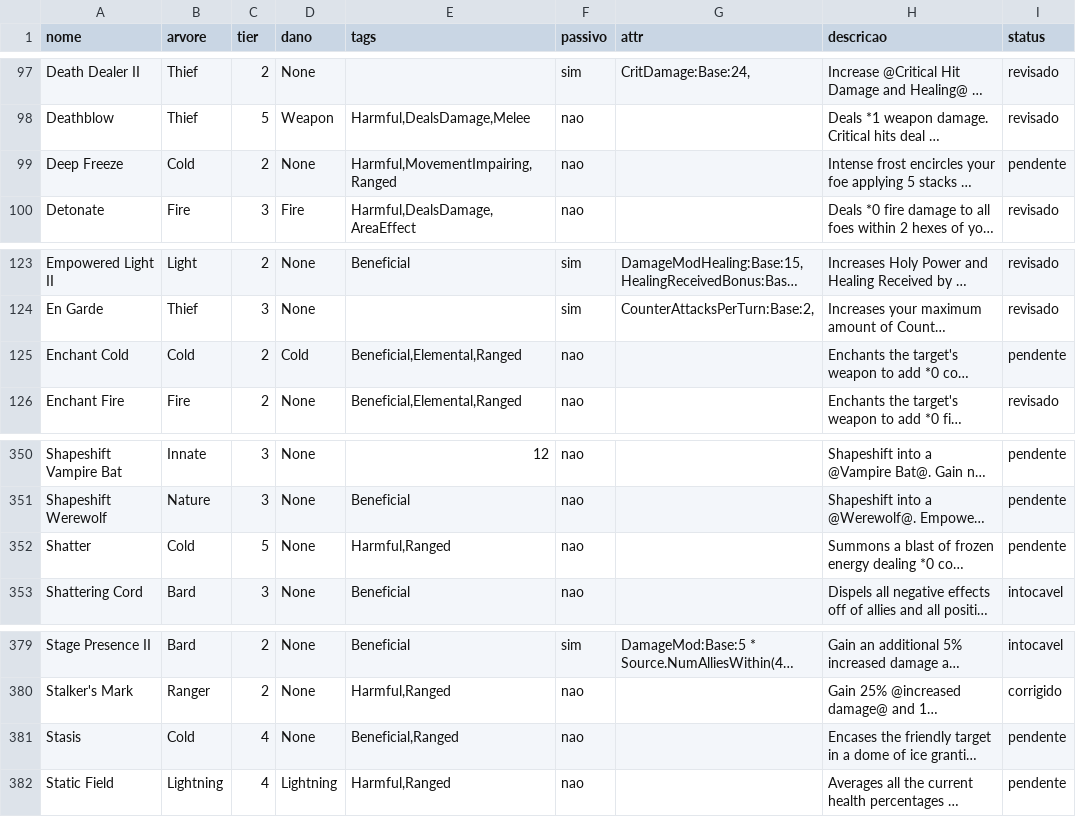
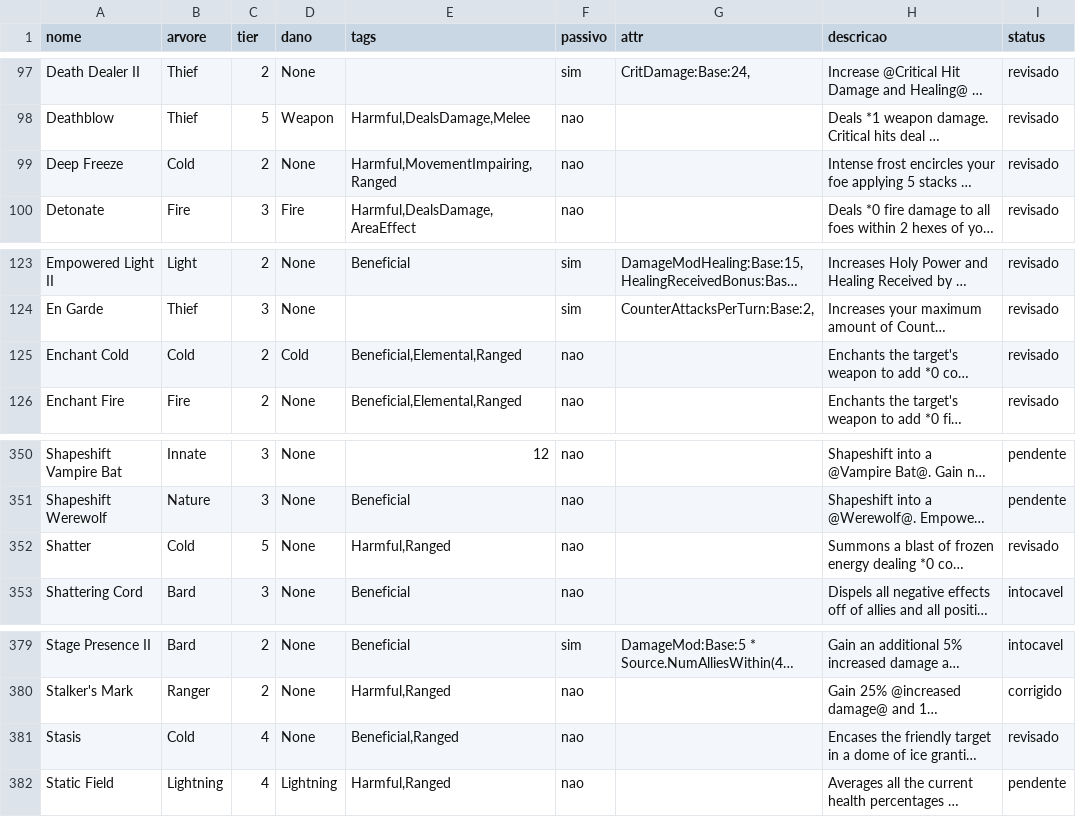
Before and after one commit to DefRuivo/stolenRealmMods, a CSV file: docs/cobertura/skills.csv, drawn as a sheet; only a part is shown, gaps mark what is left out; long unchanged cells end in …; the diff covers the shown part only; the diff names each change by its address in the sheet, - before the commit and + after, or states it on an @@ line.

Commit message:
Cold fechada (26) + interpolacao do cooldownTrig corrigida no dump
Por par EXATO no codigo:
  Cold Heart      -> DamageModCold:Base:Source.GetNumStatusesCaused("GL-ChilledStatus") * 5
  Crystalize I/II -> ResistPhysical:Base:5/10       Frost Borne -> ResistCold:Base:10
  Frostbite I/II  -> ChilledDamageReduction:Base:2/3
  Frozen Core / Icefall / Master Of Ice -> Frostbite/Frostbite/Icefall/MasterOfIce :Set:1
  Aura Of Frost *.4, Breath of Winter *1.6, Chilling Strike *1.5, Enchant Cold *.15,
  Frost Armor *.15, Frost Nova *1, Frost Shard *.9, Frozen Spikes *.2, Ice Lance *1.2,
  Ice Storm *.9, Shatter *.7
  Stasis -> expr=15 * Source.Level (o "[0] Armor" escala por nivel, ja anotado)

Por acao/status:
  Shatter       -> TargetStored['ColdDamage'] = (Target.NumChilledStacks + 1) *
                   (Source.SpellPower('Cold') * .7f) = o "*0" mais o "*0 por stack de Chilled"
  Frozen Spikes -> nAlvos=5 (os "5 shards of ice")
  Mass Freeze   -> status aplicado = Frozen ("Applies Frozen to all enemies")
  Brain Freeze  -> o dano vive no STATUS Brain Freeze ("each time the target performs an action")
  Frost Armor   -> status Frost Armor (10% cold res + o dano de retorno *.15)
  Deep Freeze / Freeze Earth / Ice Storm -> acoes/status proprios, sem campo divergente

Dump: corrigida a interpolacao do `cooldownTrig`, que saia como TEXTO LITERAL
("tg.Cooldown") porque o `$` da string se perdeu no patch anterior. Com o valor saindo, o
proximo ciclo fecha o "1 turn cooldown" do `Calculated Risk` (Thief).

ABERTOS desta passada (registrados, NAO tratados como defeito): as areas que o dump nao
alcanca nas skills de Cold - "within 2 hexes" da `Frost Nova`, o "cone" da `Breath of Winter`
e a "line" do `Ice Lance` (nem `alcanceHits` nem `hexesAtiv` trazem) - e a % do
`Break The Ice` (mecanica sem campo no dump).

check_fix_keys: 116/118 no censo (os 2 de sempre).

```diff
--- a/docs/cobertura/skills.csv
+++ b/docs/cobertura/skills.csv
-I99 (status): pendente
+I99 (status): revisado
-I125 (status): pendente
+I125 (status): revisado
-I352 (status): pendente
+I352 (status): revisado
-I381 (status): pendente
+I381 (status): revisado
```
Also changed, not shown: 22 edited cells elsewhere in this file, 1 other file.
